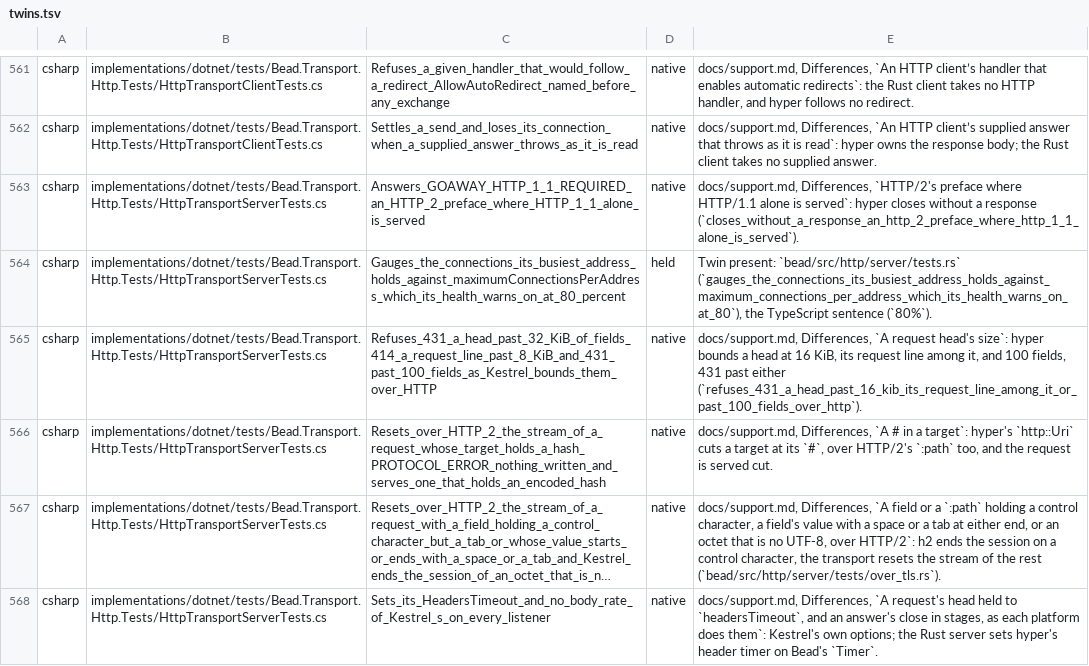
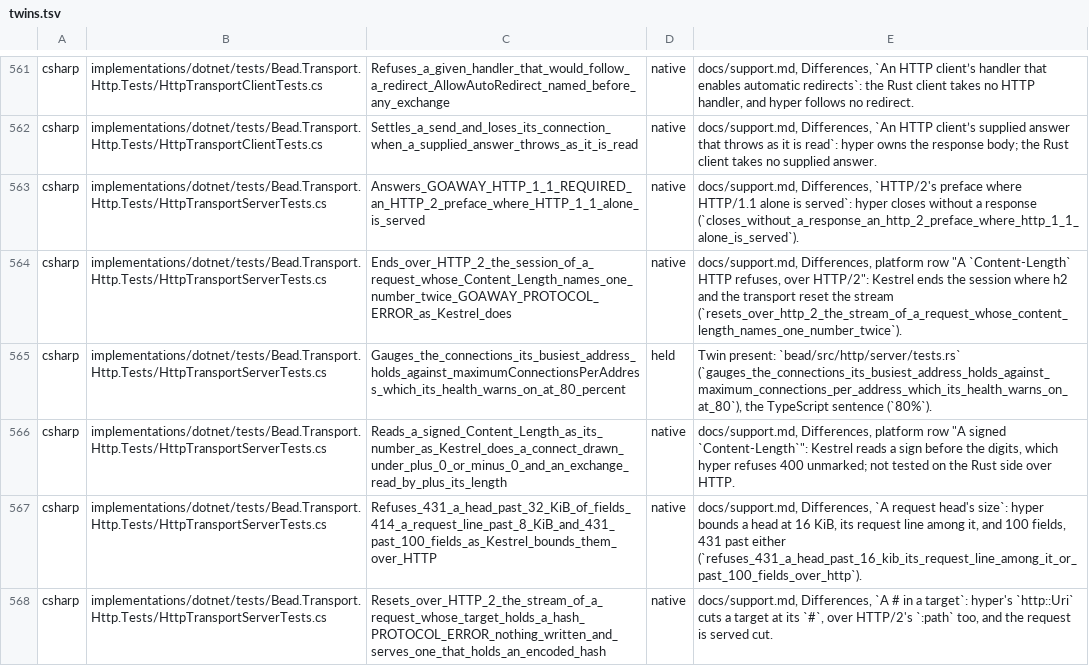
Before and after one commit to francisdesjardins/bead, a TSV file: tools/twins.tsv, drawn as a sheet; only a part is shown, gaps mark what is left out; the shorter side is filled out with more unchanged rows; long unchanged cells end in …; the diff names each change by its address in the sheet, - before the commit and + after, or states it on an @@ line.

Commit message:
test: HTTP/2's answer to a repeated Content-Length, and Kestrel's signed one
A raw HTTP/2 client shows nghttp2's reset on the TypeScript side; the C#
side shows Kestrel's GOAWAY, and a sign Kestrel reads as its number.

```diff
--- a/tools/twins.tsv
+++ b/tools/twins.tsv
+row 564: csharp | implementations/dotnet/tests/Bead.Transport.Http.Tests/HttpTransportServerTests.cs | Ends_over_HTTP_2_the_session_of_a_request_whose_Content_Length_names_one_number_twice_GOAWAY_PROTOCOL_ERROR_as_Kestrel_does | native | docs/support.md, Differences, platform row "A `Content-Length` HTTP refuses, over HTTP/2": Kestrel ends the session where h2 and the transport reset the stream (`resets_over_http_2_the_stream_of_a_request_whose_content_length_names_one_number_twice`).
+row 566: csharp | implementations/dotnet/tests/Bead.Transport.Http.Tests/HttpTransportServerTests.cs | Reads_a_signed_Content_Length_as_its_number_as_Kestrel_does_a_connect_drawn_under_plus_0_or_minus_0_and_an_exchange_read_by_plus_its_length | native | docs/support.md, Differences, platform row "A signed `Content-Length`": Kestrel reads a sign before the digits, which hyper refuses 400 unmarked; not tested on the Rust side over HTTP.
```
Also changed, not shown: 2 other files.
